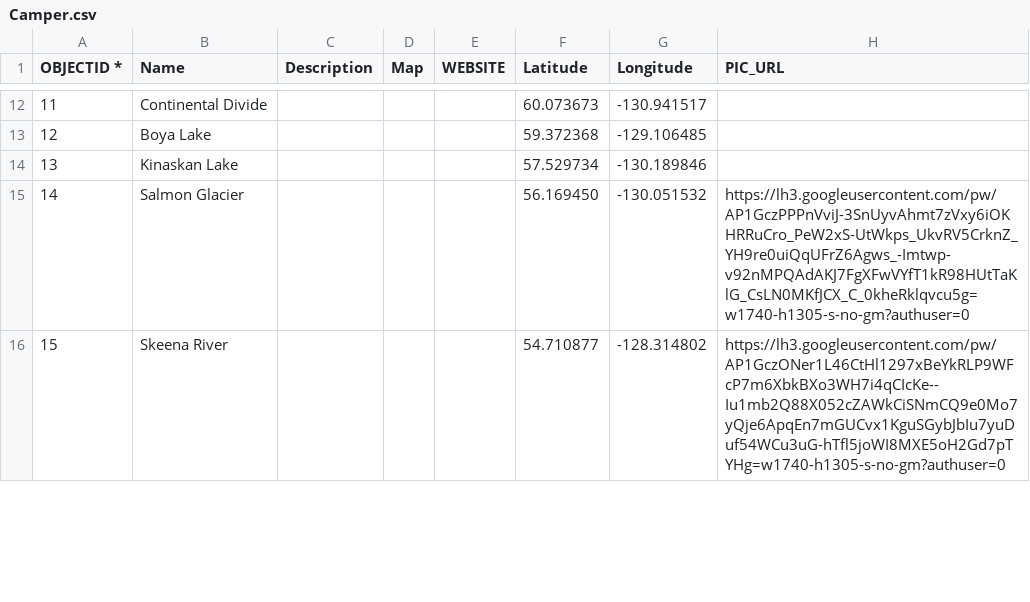
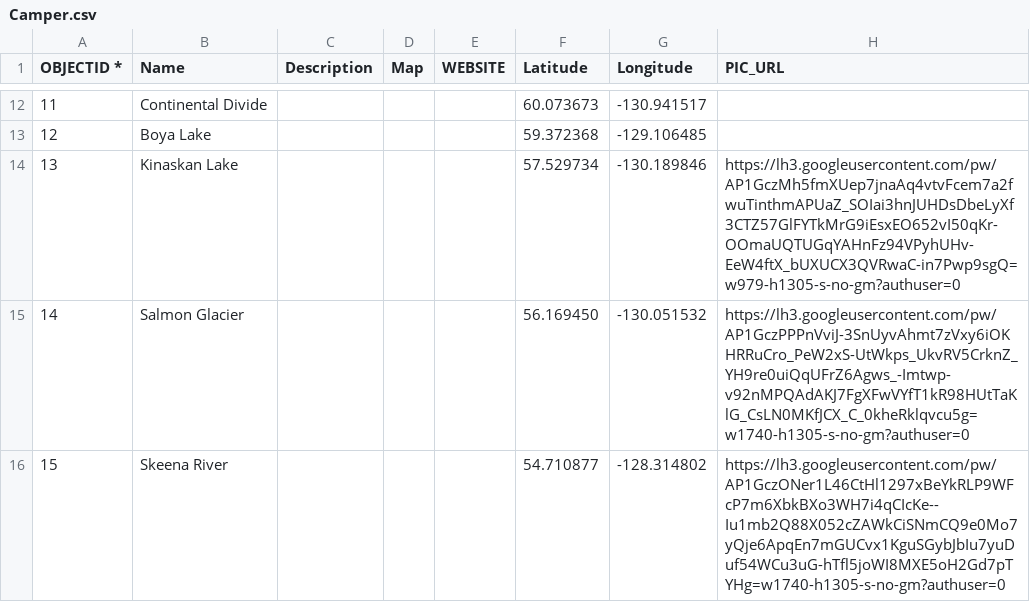
Before and after one commit to bgrrw/Yukon, a CSV file: CSV/Camper.csv, drawn as a sheet; only a part is shown, gaps mark what is left out.

Commit message:
Update Camper.csv

```diff
--- a/CSV/Camper.csv
+++ b/CSV/Camper.csv
@@ -13,3 +13,3 @@ OBJECTID *,Name,Description,Map,WEBSITE,Latitude,Longitude,PIC_URL
 12,Boya Lake,,,,59.372368, -129.106485,
-13,Kinaskan Lake,,,,57.529734, -130.189846,
+13,Kinaskan Lake,,,,57.529734, -130.189846,https://lh3.googleusercontent.com/pw/AP1GczMh5fmXUep7jnaAq4vtvFcem7a2fwuTinthmAPUaZ_SOIai3hnJUHDsDbeLyXf3CTZ57GlFYTkMrG9iEsxEO652vI50qKr-OOmaUQTUGqYAHnFz94VPyhUHv-EeW4ftX_bUXUCX3QVRwaC-in7Pwp9sgQ=w979-h1305-s-no-gm?authuser=0
 14,Salmon Glacier,,,,56.169450, -130.051532,https://lh3.googleusercontent.com/pw/AP1GczPPPnVviJ-3SnUyvAhmt7zVxy6iOKHRRuCro_PeW2xS-UtWkps_UkvRV5CrknZ_YH9re0uiQqUFrZ6Agws_-Imtwp-v92nMPQAdAKJ7FgXFwVYfT1kR98HUtTaKlG_CsLN0MKfJCX_C_0kheRklqvcu5g=w1740-h1305-s-no-gm?authuser=0
```
